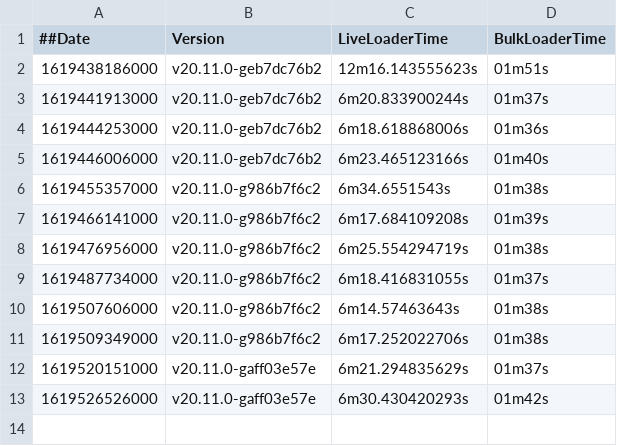
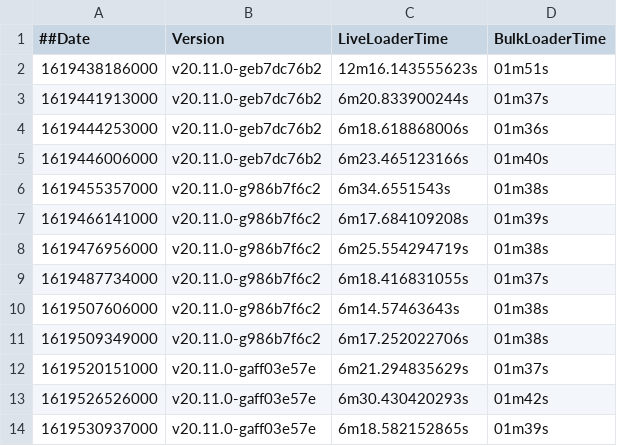
Before and after one commit to souravDgraph/Automation, a CSV file: utilities/benchmarking_charts/dataPointsMaster_21mil.csv, drawn as a sheet; the diff names each change by its address in the sheet, - before the commit and + after, or states it on an @@ line.

Commit message:
AutoTeamCity: Adding new Run data

```diff
--- a/utilities/benchmarking_charts/dataPointsMaster_21mil.csv
+++ b/utilities/benchmarking_charts/dataPointsMaster_21mil.csv
+row 14: 1619530937000 | v20.11.0-gaff03e57e | 6m18.582152865s | 01m39s
```
